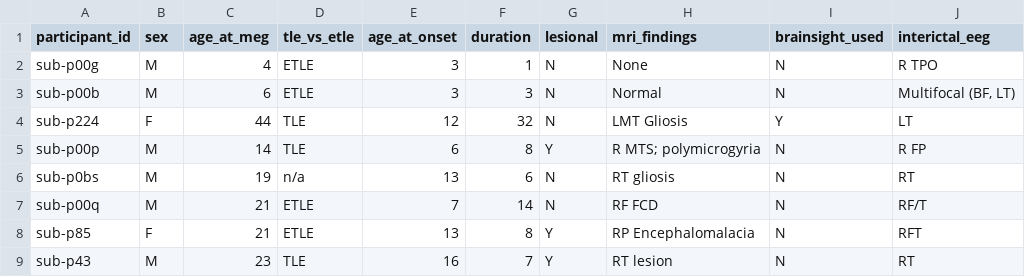
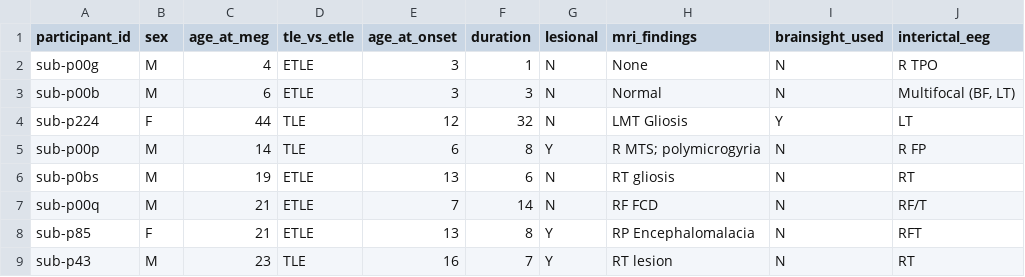
Before and after one commit to OpenNeuroDatasets/ds008462, a TSV file: participants.tsv, drawn as a sheet; only a part is shown; the diff names each change by its address in the sheet, - before the commit and + after, or states it on an @@ line.

Commit message:
[OpenNeuro] Recorded changes

```diff
--- a/participants.tsv
+++ b/participants.tsv
-D6 (tle_vs_etle): n/a
+D6 (tle_vs_etle): ETLE
```
